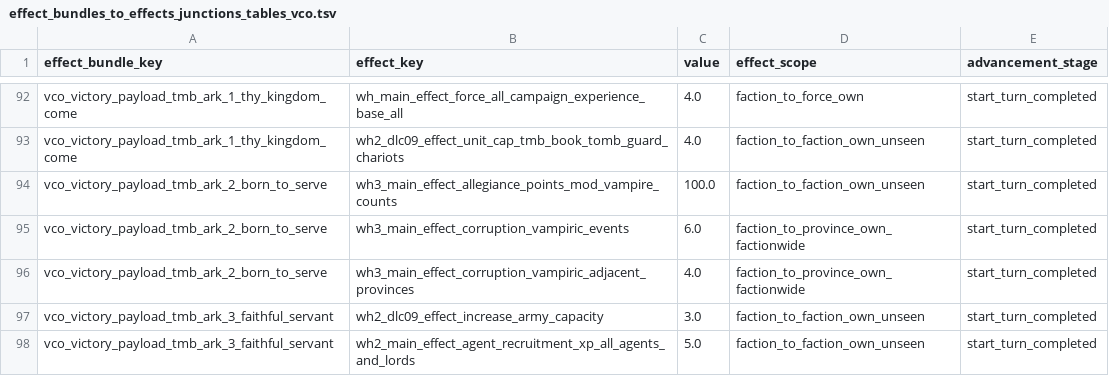
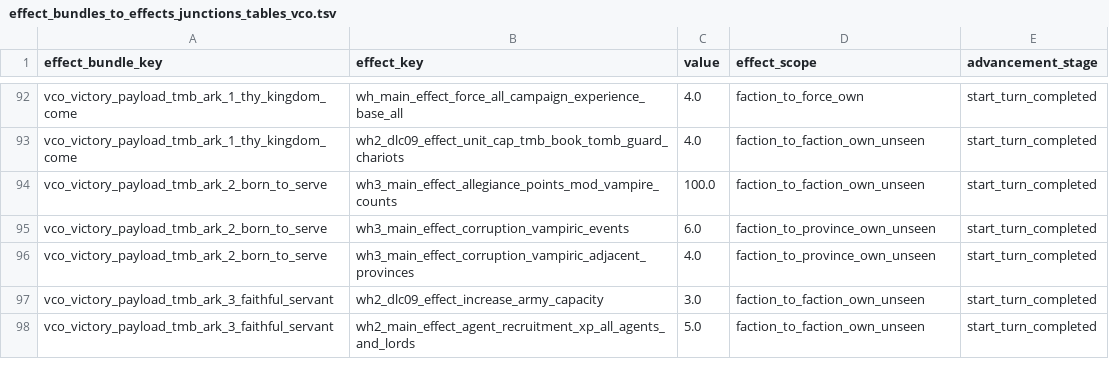
Before and after one commit to msolefonte/vco, a TSV file: src/db/effect_bundles_to_effects_junctions_tables_vco.tsv, drawn as a sheet; only a part is shown, gaps mark what is left out.

Commit message:
Update effect_bundles_to_effects_junctions_tables_vco.tsv

```diff
--- a/src/db/effect_bundles_to_effects_junctions_tables_vco.tsv
+++ b/src/db/effect_bundles_to_effects_junctions_tables_vco.tsv
@@ -94,4 +94,4 @@ vco_victory_payload_tmb_ark_1_thy_kingdom_come	wh2_dlc09_effect_unit_cap_tmb_boo
 vco_victory_payload_tmb_ark_2_born_to_serve	wh3_main_effect_allegiance_points_mod_vampire_counts	100.0	faction_to_faction_own_unseen	start_turn_completed
-vco_victory_payload_tmb_ark_2_born_to_serve	wh3_main_effect_corruption_vampiric_events	6.0	faction_to_province_own_factionwide	start_turn_completed
-vco_victory_payload_tmb_ark_2_born_to_serve	wh3_main_effect_corruption_vampiric_adjacent_provinces	4.0	faction_to_province_own_factionwide	start_turn_completed
+vco_victory_payload_tmb_ark_2_born_to_serve	wh3_main_effect_corruption_vampiric_events	6.0	faction_to_province_own_unseen	start_turn_completed
+vco_victory_payload_tmb_ark_2_born_to_serve	wh3_main_effect_corruption_vampiric_adjacent_provinces	4.0	faction_to_province_own_unseen	start_turn_completed
 vco_victory_payload_tmb_ark_3_faithful_servant	wh2_dlc09_effect_increase_army_capacity	3.0	faction_to_faction_own_unseen	start_turn_completed
```
